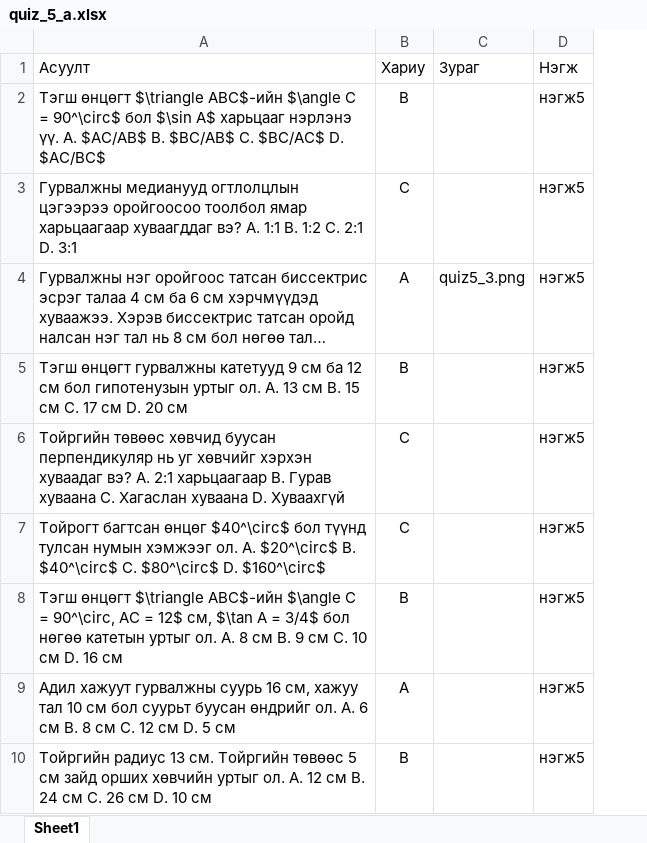
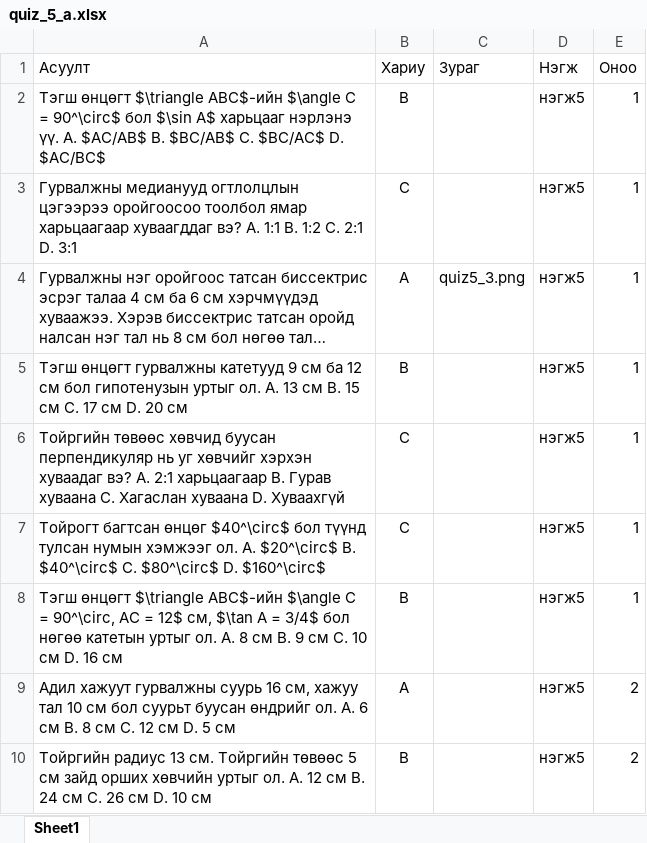
Before and after one commit to munkhtsatsral5kdh-sudo/math-project, an Excel workbook: quiz_5_a.xlsx, sheet Sheet1, drawn as a sheet; only a part is shown; long unchanged cells end in …; values as stored, in another font and other column widths than the file's, no borders; the diff names each change by its address in the sheet, - before the commit and + after, or states it on an @@ line.

Commit message:
Add files via upload

```diff
--- a/quiz_5_a.xlsx (sheet Sheet1)
+++ b/quiz_5_a.xlsx (sheet Sheet1)
+column E (Оноо), rows 2-10: 1 | 1 | 1 | 1 | 1 | 1 | 1 | 2 | 2
```
